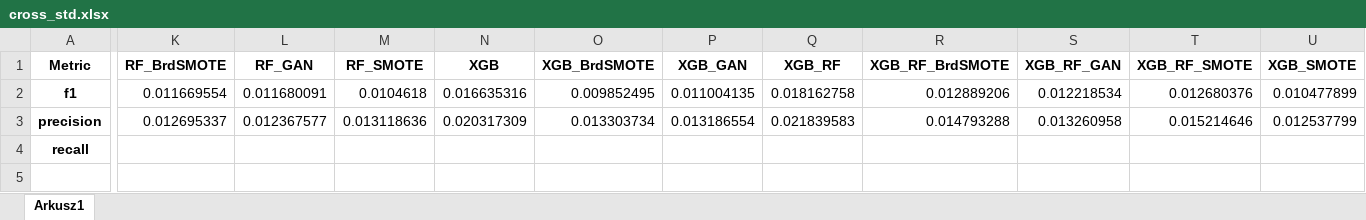
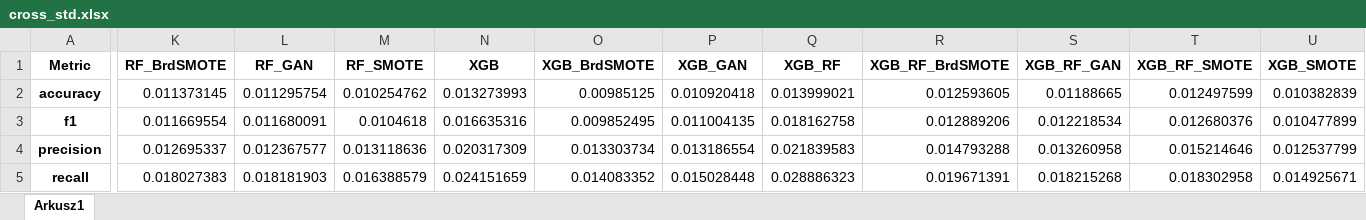
Before and after one commit to BeNNeTTcik/xgboost, an Excel workbook: reports/spambase/cross_std.xlsx, sheet Arkusz1, drawn as a sheet; only a part is shown, gaps mark what is left out; values as stored, in another font and other column widths than the file's, no borders; addresses are those after the commit; rows hold the shown columns only; the diff names each change by its address in the sheet, - before the commit and + after, or states it on an @@ line.

```diff
--- a/reports/spambase/cross_std.xlsx (sheet Arkusz1)
+++ b/reports/spambase/cross_std.xlsx (sheet Arkusz1)
+row 2: accuracy | 0.011373145 | 0.011295754 | 0.010254762 | 0.013273993 | 0.00985125 | 0.010920418 | 0.013999021 | 0.012593605 | 0.01188665 | 0.012497599 | 0.010382839
-K5 (RF_BrdSMOTE): (empty)
+K5 (RF_BrdSMOTE): 0.018027383
-L5 (RF_GAN): (empty)
+L5 (RF_GAN): 0.018181903
-M5 (RF_SMOTE): (empty)
+M5 (RF_SMOTE): 0.016388579
-N5 (XGB): (empty)
+N5 (XGB): 0.024151659
-O5 (XGB_BrdSMOTE): (empty)
+O5 (XGB_BrdSMOTE): 0.014083352
-P5 (XGB_GAN): (empty)
+P5 (XGB_GAN): 0.015028448
-Q5 (XGB_RF): (empty)
+Q5 (XGB_RF): 0.028886323
-R5 (XGB_RF_BrdSMOTE): (empty)
+R5 (XGB_RF_BrdSMOTE): 0.019671391
-S5 (XGB_RF_GAN): (empty)
+S5 (XGB_RF_GAN): 0.018215268
-T5 (XGB_RF_SMOTE): (empty)
+T5 (XGB_RF_SMOTE): 0.018302958
-U5 (XGB_SMOTE): (empty)
+U5 (XGB_SMOTE): 0.014925671
```
Also changed, not shown: reports/spambase/cross.xlsx, 3 other files.
